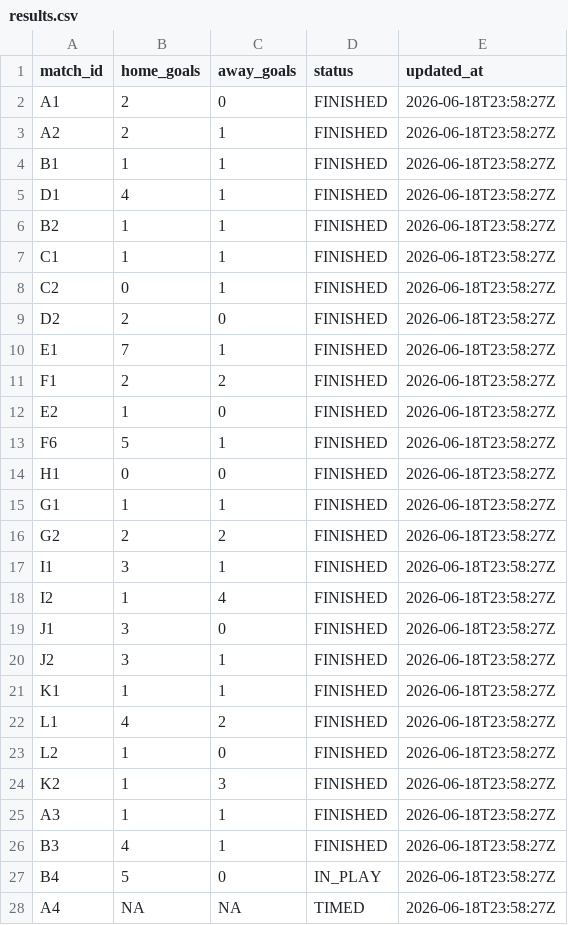
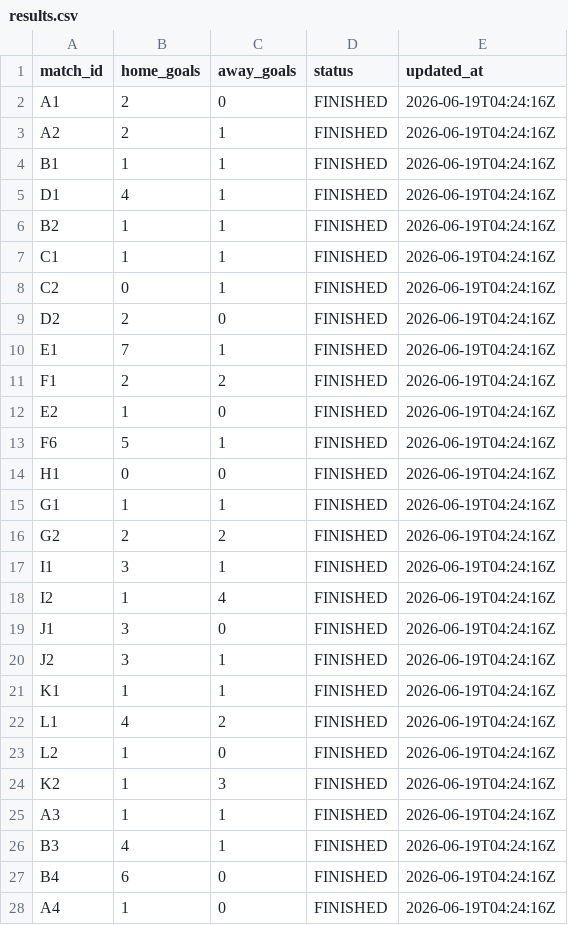
Before and after one commit to ninibini99/worldcup-betting-game, a CSV file: data/results.csv, drawn as a sheet; only a part is shown; the diff covers the shown part only.

```diff
--- a/data/results.csv
+++ b/data/results.csv
@@ -1,28 +1,28 @@
 match_id,home_goals,away_goals,status,updated_at
-A1,2,0,FINISHED,2026-06-18T23:58:27Z
-A2,2,1,FINISHED,2026-06-18T23:58:27Z
-B1,1,1,FINISHED,2026-06-18T23:58:27Z
-D1,4,1,FINISHED,2026-06-18T23:58:27Z
-B2,1,1,FINISHED,2026-06-18T23:58:27Z
-C1,1,1,FINISHED,2026-06-18T23:58:27Z
-C2,0,1,FINISHED,2026-06-18T23:58:27Z
-D2,2,0,FINISHED,2026-06-18T23:58:27Z
-E1,7,1,FINISHED,2026-06-18T23:58:27Z
-F1,2,2,FINISHED,2026-06-18T23:58:27Z
-E2,1,0,FINISHED,2026-06-18T23:58:27Z
-F6,5,1,FINISHED,2026-06-18T23:58:27Z
-H1,0,0,FINISHED,2026-06-18T23:58:27Z
-G1,1,1,FINISHED,2026-06-18T23:58:27Z
-G2,2,2,FINISHED,2026-06-18T23:58:27Z
-I1,3,1,FINISHED,2026-06-18T23:58:27Z
-I2,1,4,FINISHED,2026-06-18T23:58:27Z
-J1,3,0,FINISHED,2026-06-18T23:58:27Z
-J2,3,1,FINISHED,2026-06-18T23:58:27Z
-K1,1,1,FINISHED,2026-06-18T23:58:27Z
-L1,4,2,FINISHED,2026-06-18T23:58:27Z
-L2,1,0,FINISHED,2026-06-18T23:58:27Z
-K2,1,3,FINISHED,2026-06-18T23:58:27Z
-A3,1,1,FINISHED,2026-06-18T23:58:27Z
-B3,4,1,FINISHED,2026-06-18T23:58:27Z
-B4,5,0,IN_PLAY,2026-06-18T23:58:27Z
-A4,NA,NA,TIMED,2026-06-18T23:58:27Z
+A1,2,0,FINISHED,2026-06-19T04:24:16Z
+A2,2,1,FINISHED,2026-06-19T04:24:16Z
+B1,1,1,FINISHED,2026-06-19T04:24:16Z
+D1,4,1,FINISHED,2026-06-19T04:24:16Z
+B2,1,1,FINISHED,2026-06-19T04:24:16Z
+C1,1,1,FINISHED,2026-06-19T04:24:16Z
+C2,0,1,FINISHED,2026-06-19T04:24:16Z
+D2,2,0,FINISHED,2026-06-19T04:24:16Z
+E1,7,1,FINISHED,2026-06-19T04:24:16Z
+F1,2,2,FINISHED,2026-06-19T04:24:16Z
+E2,1,0,FINISHED,2026-06-19T04:24:16Z
+F6,5,1,FINISHED,2026-06-19T04:24:16Z
+H1,0,0,FINISHED,2026-06-19T04:24:16Z
+G1,1,1,FINISHED,2026-06-19T04:24:16Z
+G2,2,2,FINISHED,2026-06-19T04:24:16Z
+I1,3,1,FINISHED,2026-06-19T04:24:16Z
+I2,1,4,FINISHED,2026-06-19T04:24:16Z
+J1,3,0,FINISHED,2026-06-19T04:24:16Z
+J2,3,1,FINISHED,2026-06-19T04:24:16Z
+K1,1,1,FINISHED,2026-06-19T04:24:16Z
+L1,4,2,FINISHED,2026-06-19T04:24:16Z
+L2,1,0,FINISHED,2026-06-19T04:24:16Z
+K2,1,3,FINISHED,2026-06-19T04:24:16Z
+A3,1,1,FINISHED,2026-06-19T04:24:16Z
+B3,4,1,FINISHED,2026-06-19T04:24:16Z
+B4,6,0,FINISHED,2026-06-19T04:24:16Z
+A4,1,0,FINISHED,2026-06-19T04:24:16Z
```
Also changed, not shown: 39 edited cells elsewhere in this file, 5 other files.
